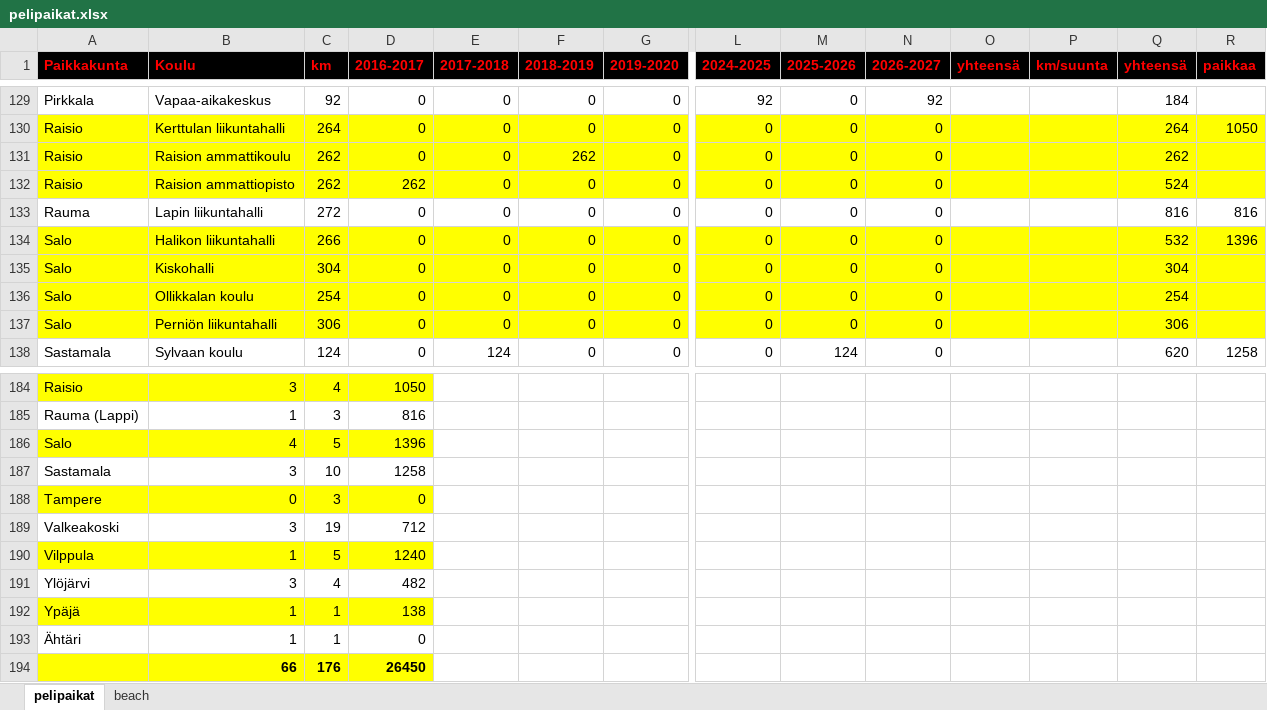
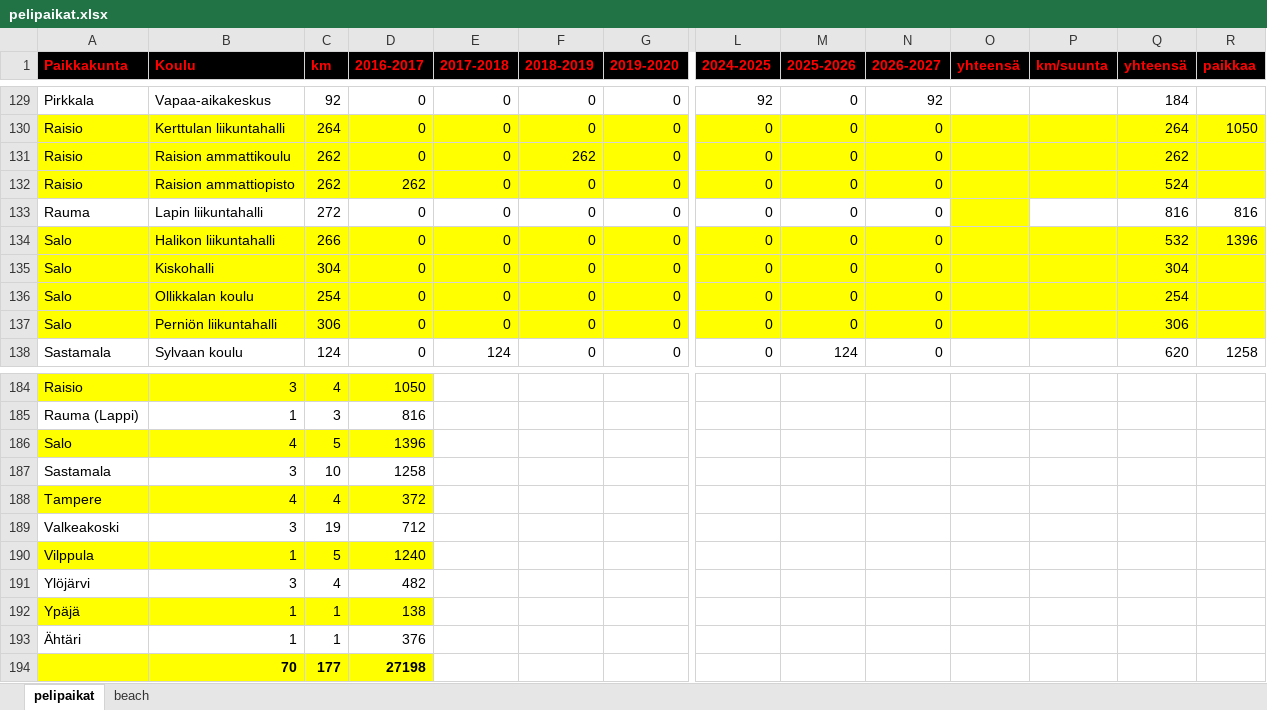
Before and after one commit to jkatoper/kaudet, an Excel workbook: pelipaikat.xlsx, sheet pelipaikat, drawn as a sheet; only a part is shown, gaps mark what is left out; values as stored, in another font and other column widths than the file's, no borders; removed rows and columns are numbered as before the commit, all else as after; rows hold the shown columns only; the diff names each change by its address in the sheet, - before the commit and + after, or states it on an @@ line.

Commit message:
pelipaikat corrected

```diff
--- a/pelipaikat.xlsx (sheet pelipaikat)
+++ b/pelipaikat.xlsx (sheet pelipaikat)
-O133 fill: none
+O133 fill: #FFFF00
-row 188: Tampere | 0 | 3 | 0
+row 188: Tampere | 4 | 4 | 372
-D193 (2016-2017): 0
+D193 (2016-2017): 376
-row 194:  | 66 | 176 | 26450
+row 194:  | 70 | 177 | 27198
```
Also changed, not shown: 4 other files.
